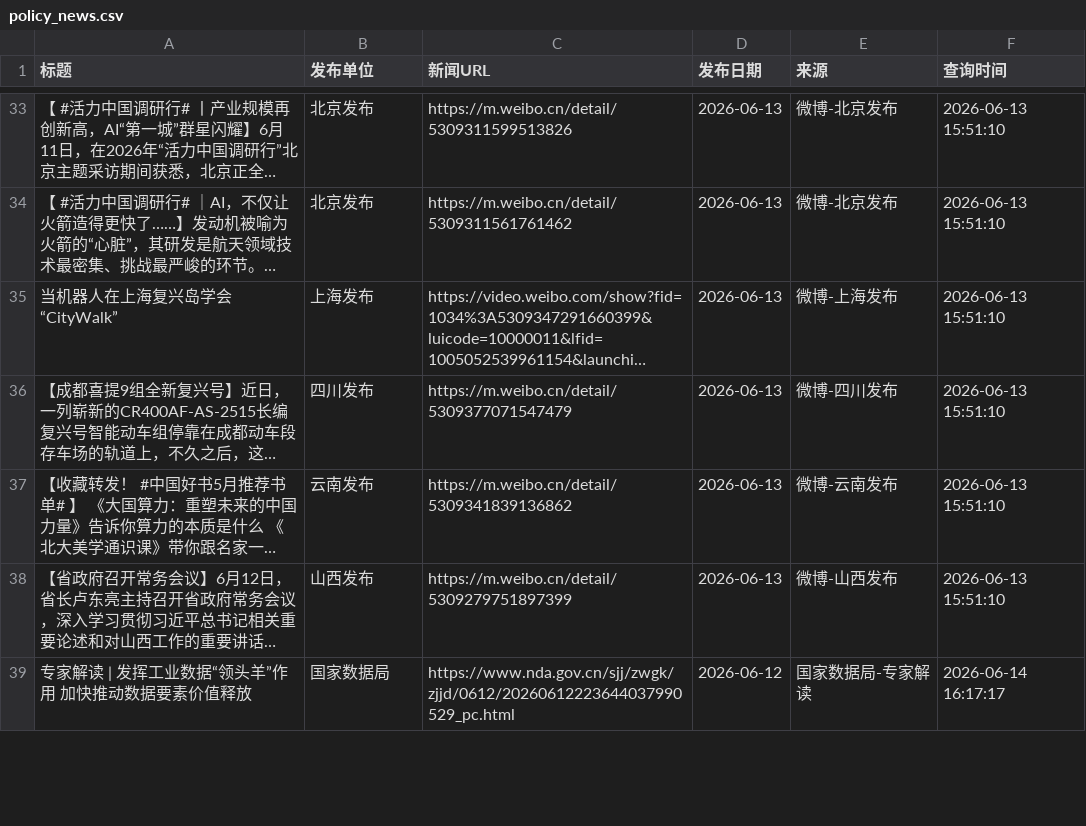
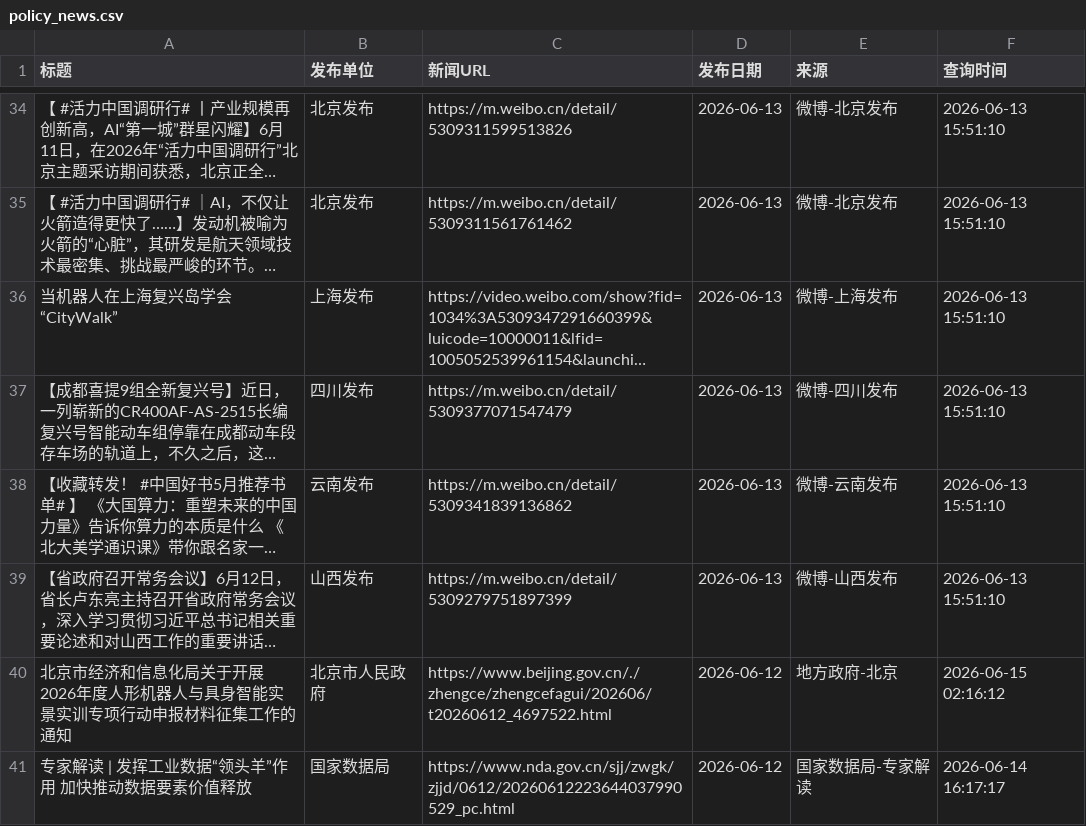
Before and after one commit to guluor-w/Automated-news-scraping, a CSV file: docs/data/policy_news.csv, drawn as a sheet; only a part is shown, gaps mark what is left out; long unchanged cells end in …; the diff covers the shown part only; the diff names each change by its address in the sheet, - before the commit and + after, or states it on an @@ line.

```diff
--- a/docs/data/policy_news.csv
+++ b/docs/data/policy_news.csv
+row 40: 北京市经济和信息化局关于开展2026年度人形机器人与具身智能实景实训专项行动申报材料征集工作的通知 | 北京市人民政府 | https://www.beijing.gov.cn/./zhengce/zhengcefagui/202606/t20260612_4697522.html | 2026-06-12 | 地方政府-北京 | 2026-06-15 02:16:12
```
Also changed, not shown: 2 added rows, 1 removed row and 9 edited cells elsewhere in this file, 3 other files.
